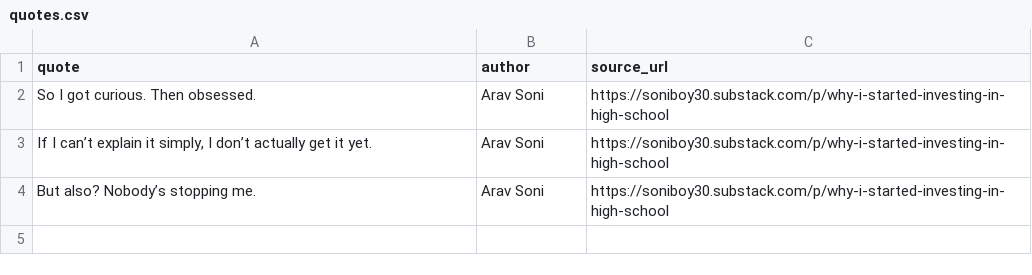
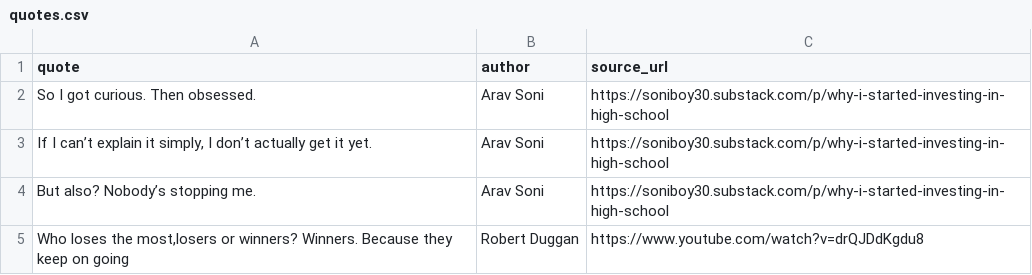
Before and after one commit to Sonyboy30/site, a CSV file: quotes.csv, drawn as a sheet.

Commit message:
Fix formatting issues in quotes.csv

```diff
--- a/quotes.csv
+++ b/quotes.csv
@@ -4 +4,2 @@ So I got curious. Then obsessed.,Arav Soni,https://soniboy30.substack.com/p/why-
 But also? Nobody’s stopping me.,Arav Soni,https://soniboy30.substack.com/p/why-i-started-investing-in-high-school
+"Who loses the most,losers or winners? Winners. Because they keep on going",Robert Duggan,https://www.youtube.com/watch?v=drQJDdKgdu8
```
